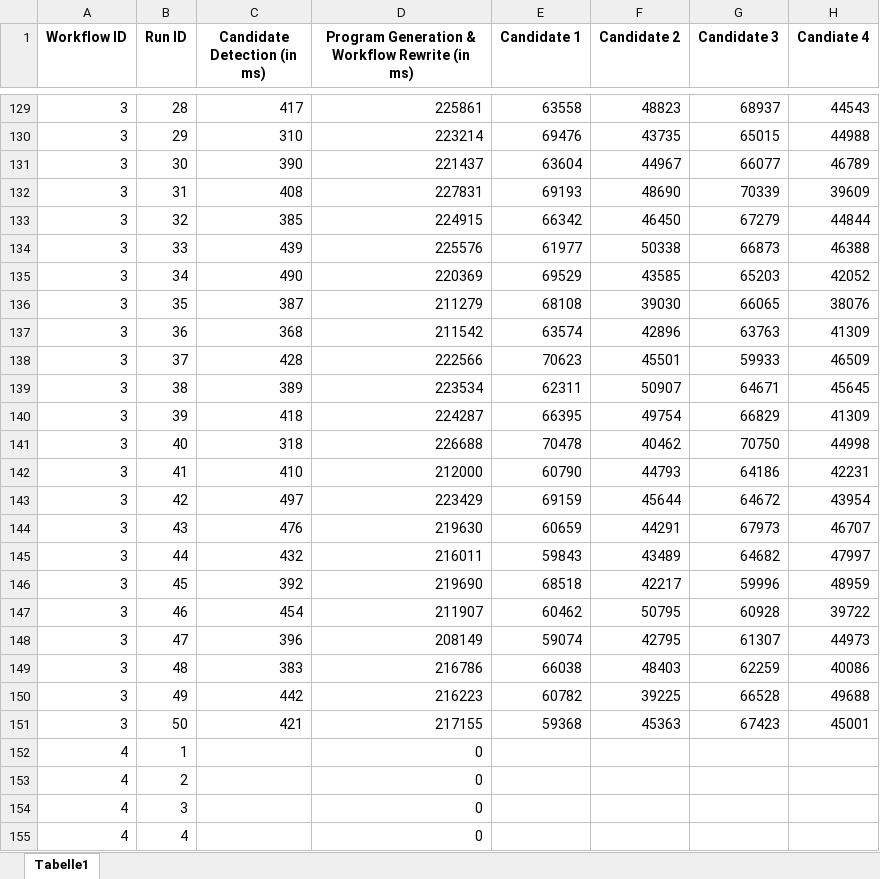
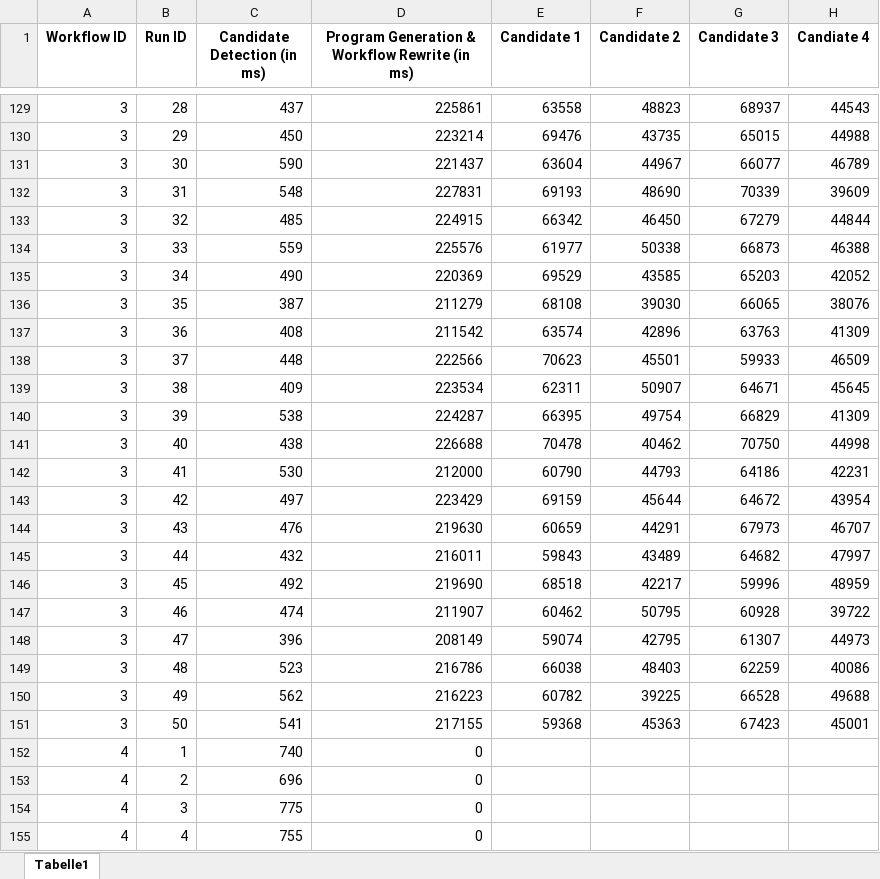
Before and after one commit to UST-QuAntiL/qprov-content, an Excel workbook: workflow-analysis-and-rewrite/runtime-analysis-and-rewrite.xlsx, sheet Tabelle1, drawn as a sheet; only a part is shown, gaps mark what is left out; values as stored, in another font and other column widths than the file's, no borders; the diff covers the shown part only; the diff names each change by its address in the sheet, - before the commit and + after, or states it on an @@ line.

```diff
--- a/workflow-analysis-and-rewrite/runtime-analysis-and-rewrite.xlsx (sheet Tabelle1)
+++ b/workflow-analysis-and-rewrite/runtime-analysis-and-rewrite.xlsx (sheet Tabelle1)
-C129 (Candidate Detection (in ms)): 417
+C129 (Candidate Detection (in ms)): 437
-C130 (Candidate Detection (in ms)): 310
+C130 (Candidate Detection (in ms)): 450
-C131 (Candidate Detection (in ms)): 390
+C131 (Candidate Detection (in ms)): 590
-C132 (Candidate Detection (in ms)): 408
+C132 (Candidate Detection (in ms)): 548
-C133 (Candidate Detection (in ms)): 385
+C133 (Candidate Detection (in ms)): 485
-C134 (Candidate Detection (in ms)): 439
+C134 (Candidate Detection (in ms)): 559
-C137 (Candidate Detection (in ms)): 368
+C137 (Candidate Detection (in ms)): 408
-C138 (Candidate Detection (in ms)): 428
+C138 (Candidate Detection (in ms)): 448
-C139 (Candidate Detection (in ms)): 389
+C139 (Candidate Detection (in ms)): 409
-C140 (Candidate Detection (in ms)): 418
+C140 (Candidate Detection (in ms)): 538
-C141 (Candidate Detection (in ms)): 318
+C141 (Candidate Detection (in ms)): 438
-C142 (Candidate Detection (in ms)): 410
+C142 (Candidate Detection (in ms)): 530
-C146 (Candidate Detection (in ms)): 392
+C146 (Candidate Detection (in ms)): 492
-C147 (Candidate Detection (in ms)): 454
+C147 (Candidate Detection (in ms)): 474
-C149 (Candidate Detection (in ms)): 383
+C149 (Candidate Detection (in ms)): 523
-C150 (Candidate Detection (in ms)): 442
+C150 (Candidate Detection (in ms)): 562
-C151 (Candidate Detection (in ms)): 421
+C151 (Candidate Detection (in ms)): 541
-C152 (Candidate Detection (in ms)): (empty)
+C152 (Candidate Detection (in ms)): 740
-C153 (Candidate Detection (in ms)): (empty)
+C153 (Candidate Detection (in ms)): 696
-C154 (Candidate Detection (in ms)): (empty)
+C154 (Candidate Detection (in ms)): 775
-C155 (Candidate Detection (in ms)): (empty)
+C155 (Candidate Detection (in ms)): 755
```
Also changed, not shown: 212 edited cells elsewhere in this sheet.
